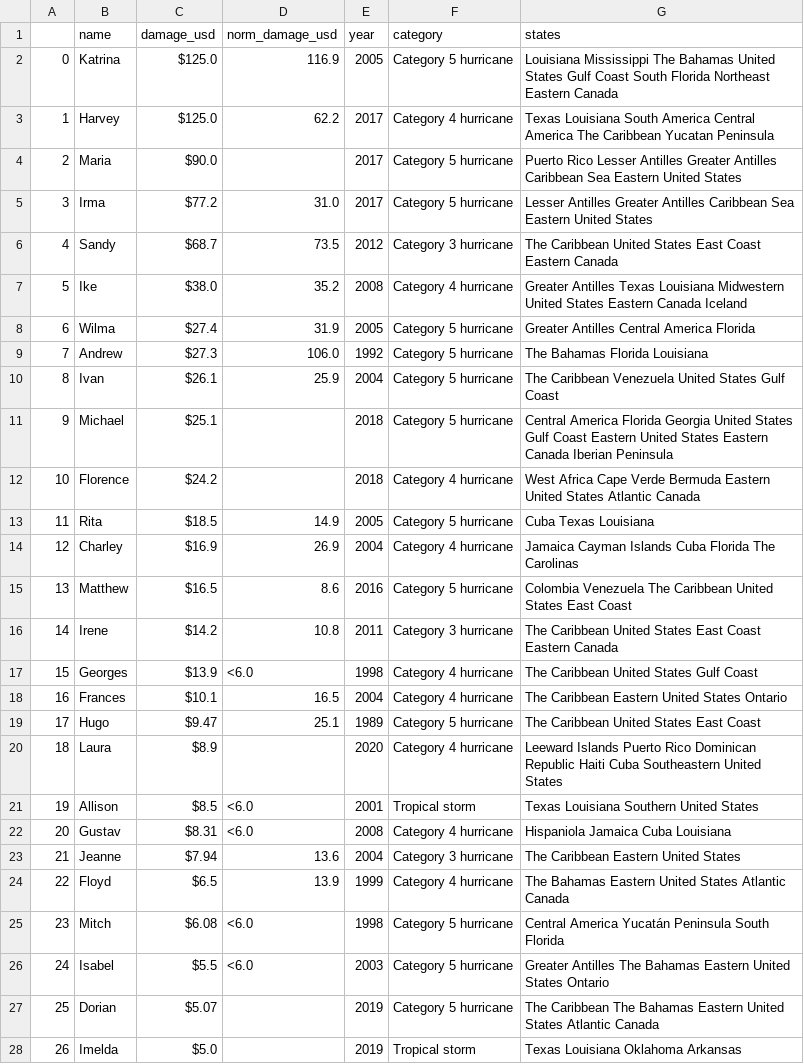
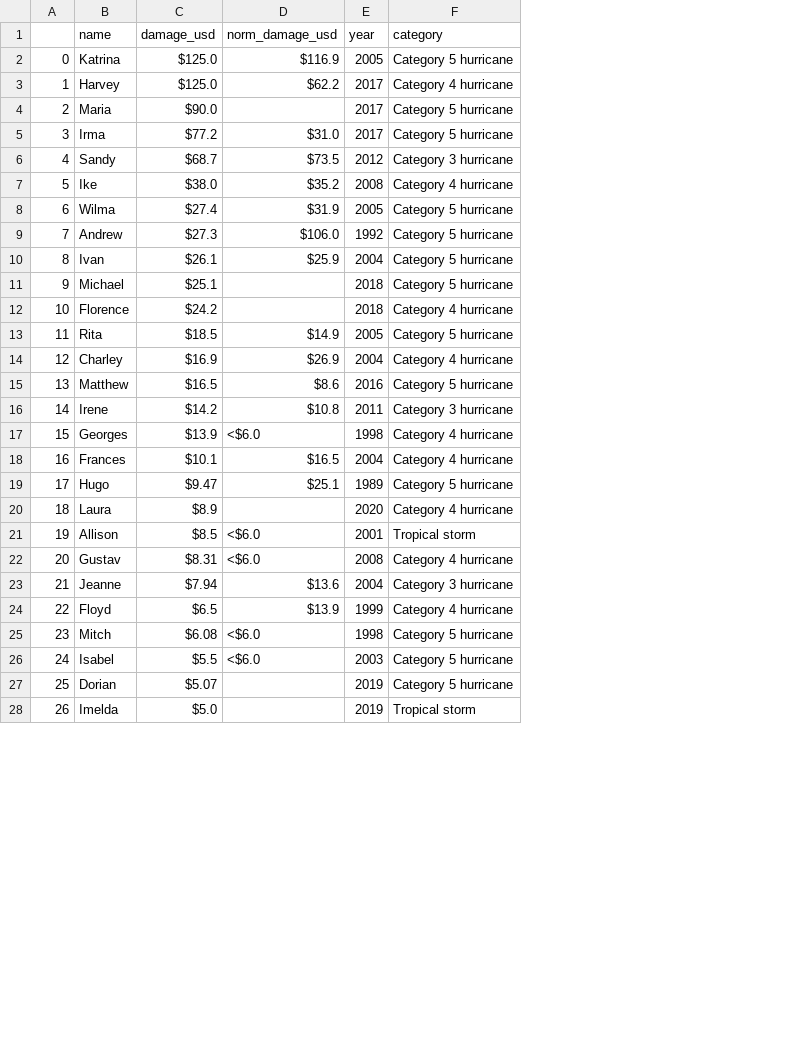
Before and after one commit to claybeaver/Project2-Group5, a CSV file: Data/01_most_costly_hurricanes_wiki_web.csv, drawn as a sheet; only a part is shown; the diff covers the shown part only; the diff names each change by its address in the sheet, - before the commit and + after, or states it on an @@ line.

Commit message:
Update notebook and postgresql for cost table.

```diff
--- a/Data/01_most_costly_hurricanes_wiki_web.csv
+++ b/Data/01_most_costly_hurricanes_wiki_web.csv
-column G (states), rows 2-28: Louisiana Mississippi The Bahamas United States Gulf Coast South Florida Northeast Eastern Canada | Texas Louisiana South America Central America The Caribbean Yucatan Peninsula | Puerto Rico Lesser Antilles Greater Antilles Caribbean Sea Eastern United States | Lesser Antilles Greater Antilles Caribbean Sea Eastern United States | The Caribbean United States East Coast Eastern Canada | Greater Antilles Texas Louisiana Midwestern United States Eastern Canada Iceland | Greater Antilles Central America Florida | The Bahamas Florida Louisiana | The Caribbean Venezuela United States Gulf Coast | Central America Florida Georgia United States Gulf Coast Eastern United States Eastern Canada Iberian Peninsula | West Africa Cape Verde Bermuda Eastern United States Atlantic Canada | Cuba Texas Louisiana | Jamaica Cayman Islands Cuba Florida The Carolinas | Colombia Venezuela The Caribbean United States East Coast | The Caribbean United States East Coast Eastern Canada | The Caribbean United States Gulf Coast | The Caribbean Eastern United States Ontario | The Caribbean United States East Coast | Leeward Islands Puerto Rico Dominican Republic Haiti Cuba Southeastern United States | Texas Louisiana Southern United States | Hispaniola Jamaica Cuba Louisiana | The Caribbean Eastern United States | The Bahamas Eastern United States Atlantic Canada | Central America Yucatán Peninsula South Florida | Greater Antilles The Bahamas Eastern United States Ontario | The Caribbean The Bahamas Eastern United States Atlantic Canada | Texas Louisiana Oklahoma Arkansas
-D2 (norm_damage_usd): 116.9
+D2 (norm_damage_usd): $116.9
-D3 (norm_damage_usd): 62.2
+D3 (norm_damage_usd): $62.2
-D5 (norm_damage_usd): 31.0
+D5 (norm_damage_usd): $31.0
-D6 (norm_damage_usd): 73.5
+D6 (norm_damage_usd): $73.5
-D7 (norm_damage_usd): 35.2
+D7 (norm_damage_usd): $35.2
-D8 (norm_damage_usd): 31.9
+D8 (norm_damage_usd): $31.9
-D9 (norm_damage_usd): 106.0
+D9 (norm_damage_usd): $106.0
-D10 (norm_damage_usd): 25.9
+D10 (norm_damage_usd): $25.9
-D13 (norm_damage_usd): 14.9
+D13 (norm_damage_usd): $14.9
-D14 (norm_damage_usd): 26.9
+D14 (norm_damage_usd): $26.9
-D15 (norm_damage_usd): 8.6
+D15 (norm_damage_usd): $8.6
-D16 (norm_damage_usd): 10.8
+D16 (norm_damage_usd): $10.8
-D17 (norm_damage_usd): <6.0
+D17 (norm_damage_usd): <$6.0
-D18 (norm_damage_usd): 16.5
+D18 (norm_damage_usd): $16.5
-D19 (norm_damage_usd): 25.1
+D19 (norm_damage_usd): $25.1
-D21:D22 (norm_damage_usd): <6.0
+D21:D22 (norm_damage_usd): <$6.0
-D23 (norm_damage_usd): 13.6
+D23 (norm_damage_usd): $13.6
-D24 (norm_damage_usd): 13.9
+D24 (norm_damage_usd): $13.9
-D25:D26 (norm_damage_usd): <6.0
+D25:D26 (norm_damage_usd): <$6.0
```
Also changed, not shown: 33 edited cells elsewhere in this file, 3 other files.
